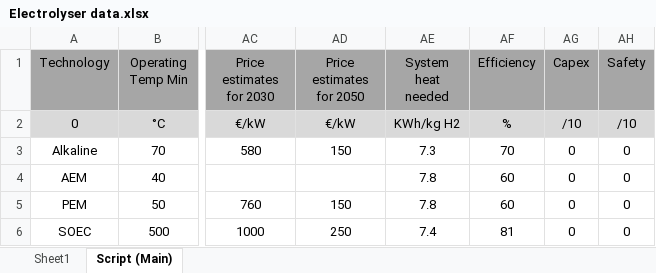
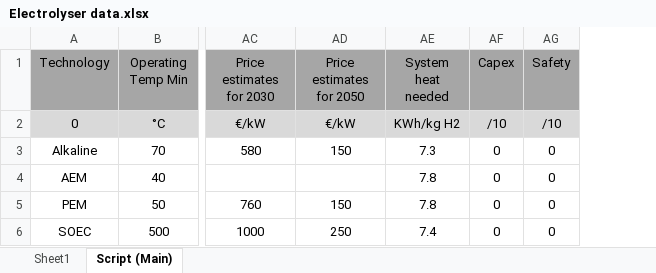
Before and after one commit to MatisGo/SMR-X-H2, an Excel workbook: Electrolyser data.xlsx, sheet Script (Main), drawn as a sheet; only a part is shown, gaps mark what is left out; values as stored, in another font and other column widths than the file's, no borders; the diff names each change by its address in the sheet, - before the commit and + after, or states it on an @@ line.

Commit message:
Fixing Excel Values+ Efficiency Calculation. Clean all the prints

```diff
--- a/Electrolyser data.xlsx (sheet Script (Main))
+++ b/Electrolyser data.xlsx (sheet Script (Main))
-column AF (Efficiency), rows 2-6: % | 70 | 60 | 60 | 81
```
Also changed, not shown: DATA SMR.xlsx, 5 other files.
